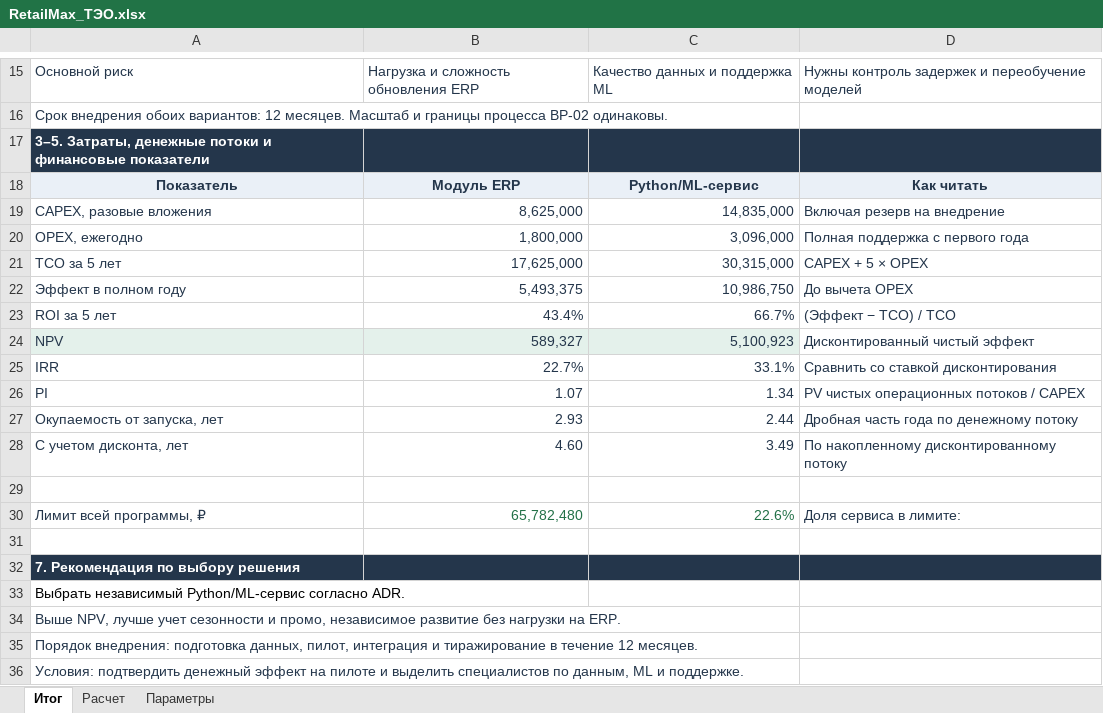
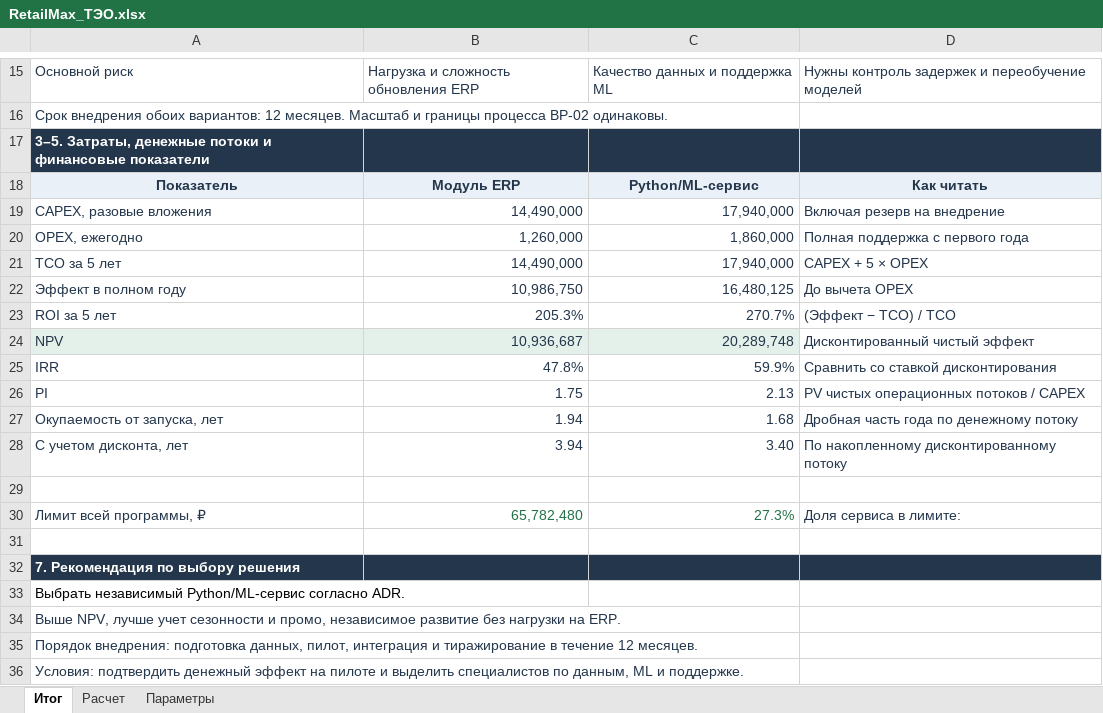
Before and after one commit to rsingatulin/hse_architecture, an Excel workbook: 02_purchasing_domain/07_Project_Management/TCO_ROI/RetailMax_ТЭО.xlsx, sheet Итог, drawn as a sheet; only a part is shown, gaps mark what is left out; values as stored, in another font and other column widths than the file's, no borders; the diff names each change by its address in the sheet, - before the commit and + after, or states it on an @@ line.

```diff
--- a/02_purchasing_domain/07_Project_Management/TCO_ROI/RetailMax_ТЭО.xlsx (sheet Итог)
+++ b/02_purchasing_domain/07_Project_Management/TCO_ROI/RetailMax_ТЭО.xlsx (sheet Итог)
-B19: 8,625,000
+B19: 14,490,000
-C19: 14,835,000
+C19: 17,940,000
-B20: 1,800,000
+B20: 1,260,000
-C20: 3,096,000
+C20: 1,860,000
-B21: 17,625,000
+B21: 14,490,000
-C21: 30,315,000
+C21: 17,940,000
-B22: 5,493,375
+B22: 10,986,750
-C22: 10,986,750
+C22: 16,480,125
-B23: 43.4%
+B23: 205.3%
-C23: 66.7%
+C23: 270.7%
-B24: 589,327
+B24: 10,936,687
-C24: 5,100,923
+C24: 20,289,748
-B25: 22.7%
+B25: 47.8%
-C25: 33.1%
+C25: 59.9%
-B26: 1.07
+B26: 1.75
-C26: 1.34
+C26: 2.13
-B27: 2.93
+B27: 1.94
-C27: 2.44
+C27: 1.68
-B28: 4.60
+B28: 3.94
-C28: 3.49
+C28: 3.40
-C30: 22.6%
+C30: 27.3%
```
Also changed, not shown: sheet Расчет, sheet Параметры, formulas that keep their value.
